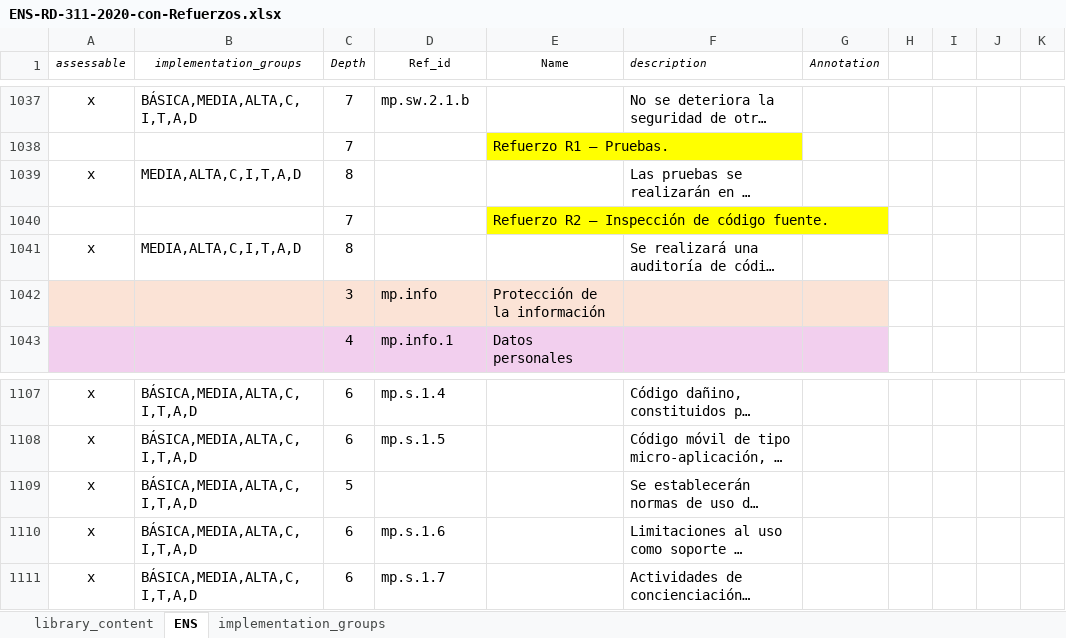
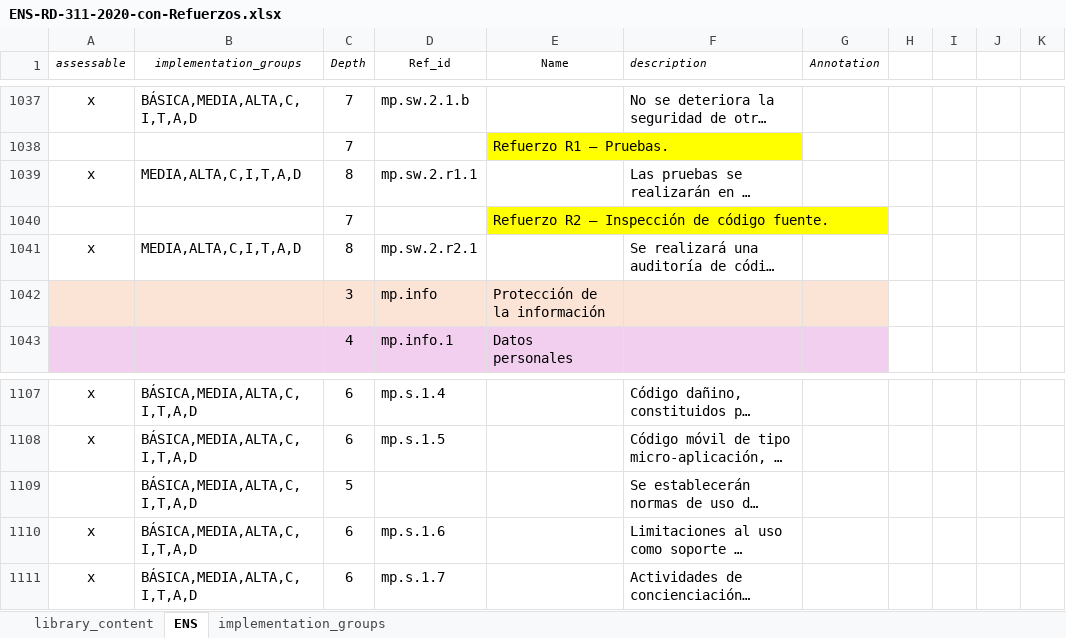
Before and after one commit to intuitem/ciso-assistant-community, an Excel workbook: tools/ENS decreto/ENS-RD-311-2020-con-Refuerzos.xlsx, sheet ENS, drawn as a sheet; only a part is shown, gaps mark what is left out; long unchanged cells end in …; values as stored, in another font and other column widths than the file's, no borders; the diff names each change by its address in the sheet, - before the commit and + after, or states it on an @@ line.

```diff
--- a/tools/ENS decreto/ENS-RD-311-2020-con-Refuerzos.xlsx (sheet ENS)
+++ b/tools/ENS decreto/ENS-RD-311-2020-con-Refuerzos.xlsx (sheet ENS)
-D1039 (Ref_id): (empty)
+D1039 (Ref_id): mp.sw.2.r1.1
-D1041 (Ref_id): (empty)
+D1041 (Ref_id): mp.sw.2.r2.1
-A1109 (assessable): x
+A1109 (assessable): (empty)
```
Also changed, not shown: sheet library_content, 1 other file.
